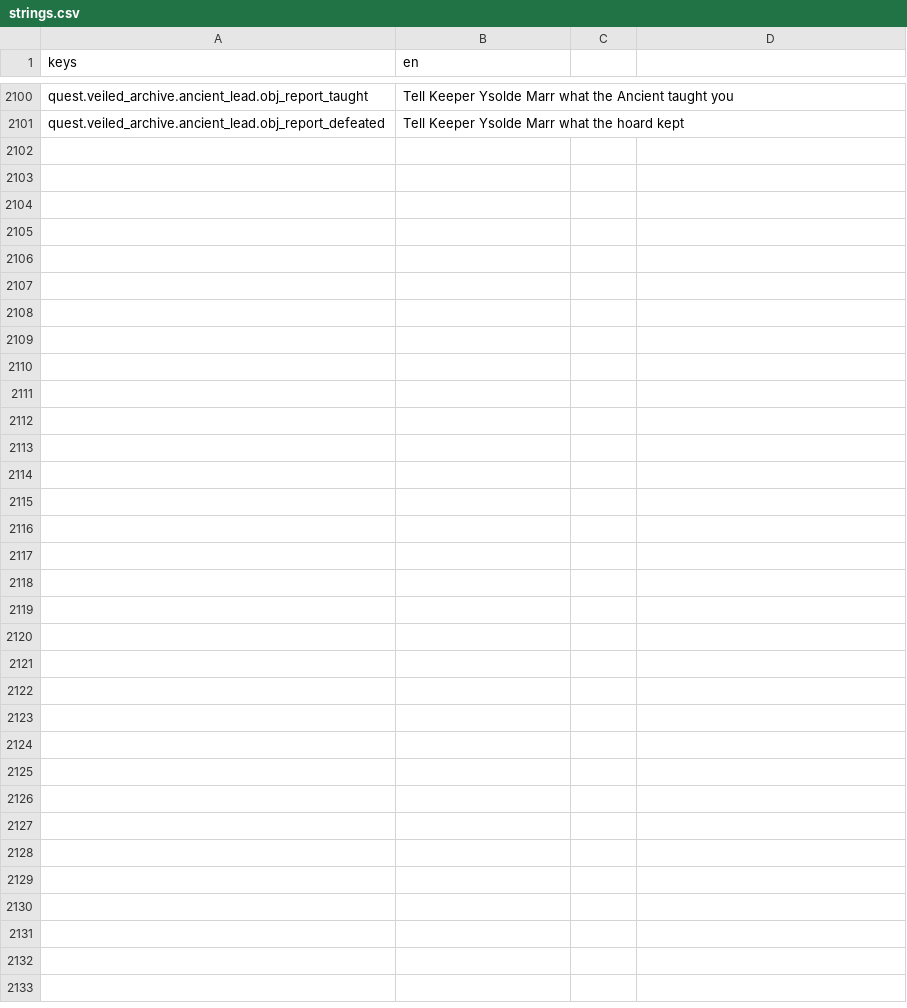
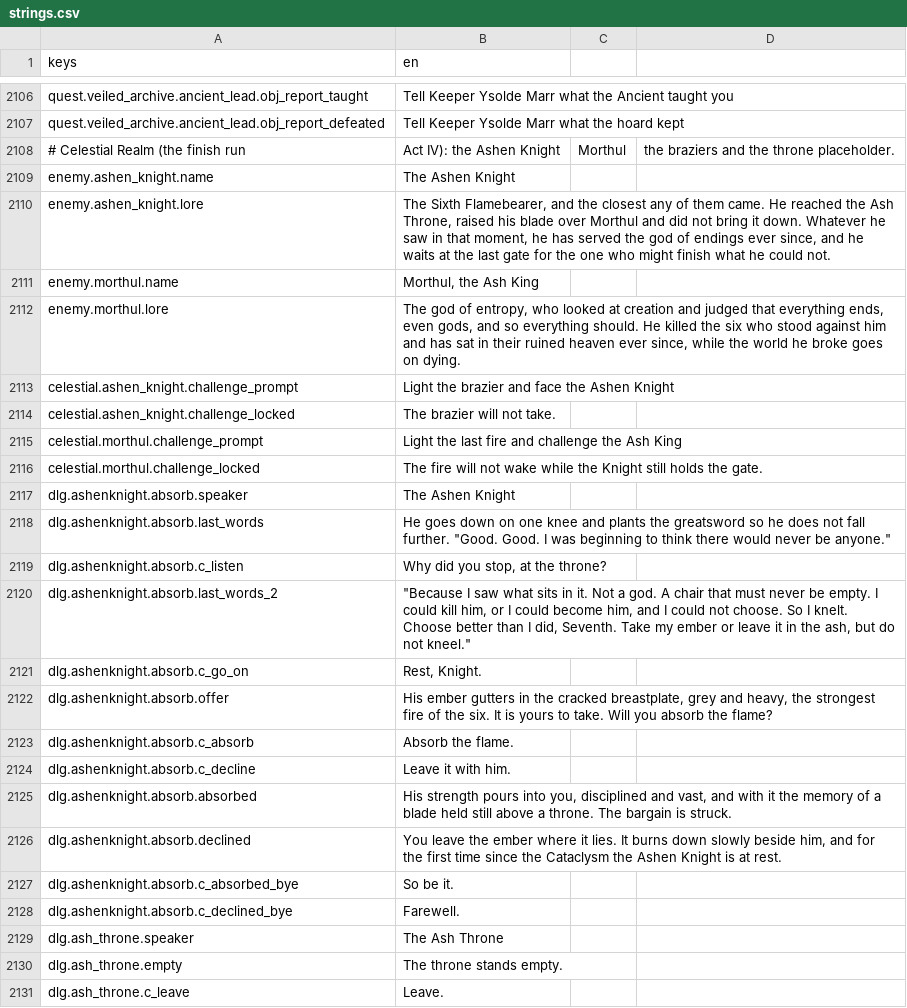
Before and after one commit to TharrosDev/EmberVale, a CSV file: data/locale/strings.csv, drawn as a sheet; only a part is shown, gaps mark what is left out; the diff covers the shown part only; the diff names each change by its address in the sheet, - before the commit and + after, or states it on an @@ line.

Commit message:
Build the Celestial Realm: Knight's Gate, Ash Throne, Ashen Knight and Morthul

```diff
--- a/data/locale/strings.csv
+++ b/data/locale/strings.csv
+row 2108: # Celestial Realm (the finish run | Act IV): the Ashen Knight | Morthul | the braziers and the throne placeholder.
+row 2109: enemy.ashen_knight.name | The Ashen Knight
+row 2110: enemy.ashen_knight.lore | The Sixth Flamebearer, and the closest any of them came. He reached the Ash Throne, raised his blade over Morthul and did not bring it down. Whatever he saw in that moment, he has served the god of endings ever since, and he waits at the last gate for the one who might finish what he could not.
+row 2111: enemy.morthul.name | Morthul, the Ash King
+row 2112: enemy.morthul.lore | The god of entropy, who looked at creation and judged that everything ends, even gods, and so everything should. He killed the six who stood against him and has sat in their ruined heaven ever since, while the world he broke goes on dying.
+row 2113: celestial.ashen_knight.challenge_prompt | Light the brazier and face the Ashen Knight
+row 2114: celestial.ashen_knight.challenge_locked | The brazier will not take.
+row 2115: celestial.morthul.challenge_prompt | Light the last fire and challenge the Ash King
+row 2116: celestial.morthul.challenge_locked | The fire will not wake while the Knight still holds the gate.
+row 2117: dlg.ashenknight.absorb.speaker | The Ashen Knight
+row 2118: dlg.ashenknight.absorb.last_words | He goes down on one knee and plants the greatsword so he does not fall further. "Good. Good. I was beginning to think there would never be anyone."
+row 2119: dlg.ashenknight.absorb.c_listen | Why did you stop, at the throne?
+row 2120: dlg.ashenknight.absorb.last_words_2 | "Because I saw what sits in it. Not a god. A chair that must never be empty. I could kill him, or I could become him, and I could not choose. So I knelt. Choose better than I did, Seventh. Take my ember or leave it in the ash, but do not kneel."
+row 2121: dlg.ashenknight.absorb.c_go_on | Rest, Knight.
+row 2122: dlg.ashenknight.absorb.offer | His ember gutters in the cracked breastplate, grey and heavy, the strongest fire of the six. It is yours to take. Will you absorb the flame?
+row 2123: dlg.ashenknight.absorb.c_absorb | Absorb the flame.
+row 2124: dlg.ashenknight.absorb.c_decline | Leave it with him.
+row 2125: dlg.ashenknight.absorb.absorbed | His strength pours into you, disciplined and vast, and with it the memory of a blade held still above a throne. The bargain is struck.
+row 2126: dlg.ashenknight.absorb.declined | You leave the ember where it lies. It burns down slowly beside him, and for the first time since the Cataclysm the Ashen Knight is at rest.
+row 2127: dlg.ashenknight.absorb.c_absorbed_bye | So be it.
+row 2128: dlg.ashenknight.absorb.c_declined_bye | Farewell.
+row 2129: dlg.ash_throne.speaker | The Ash Throne
+row 2130: dlg.ash_throne.empty | The throne stands empty.
+row 2131: dlg.ash_throne.c_leave | Leave.
```
Also changed, not shown: 6 added rows elsewhere in this file, 42 other files.
